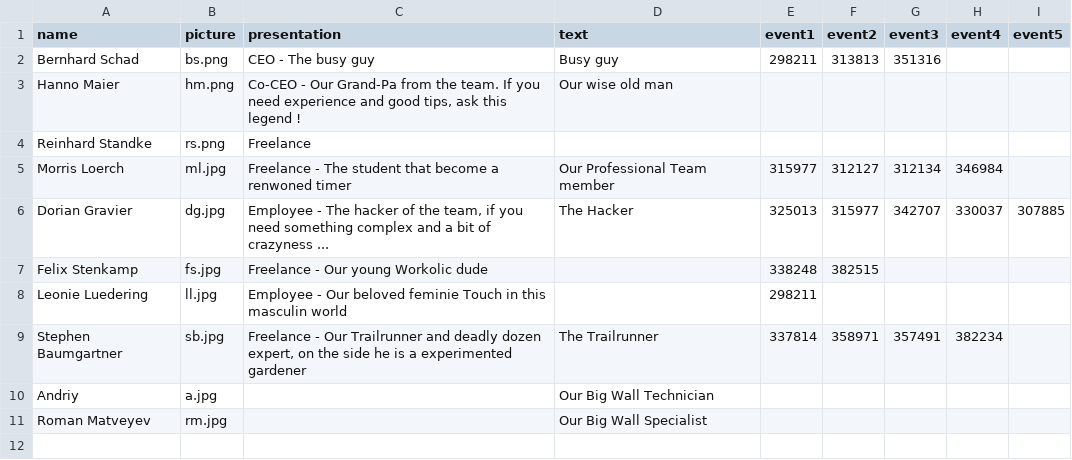
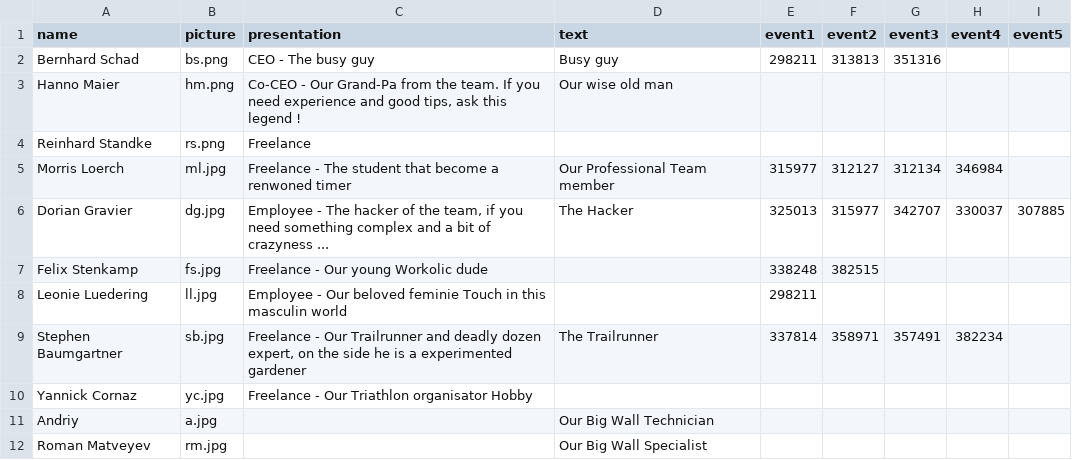
Before and after one commit to DGrv/rrst_website, a CSV file: assets/data/team.csv, drawn as a sheet.

```diff
--- a/assets/data/team.csv
+++ b/assets/data/team.csv
@@ -9,2 +9,3 @@ Leonie Luedering,ll.jpg,Employee - Our beloved feminie Touch in this masculin wo
 Stephen Baumgartner,sb.jpg,"Freelance - Our Trailrunner and deadly dozen expert, on the side he is a experimented gardener ",The Trailrunner,337814,358971,357491,382234,,
+Yannick Cornaz,yc.jpg,Freelance - Our Triathlon organisator Hobby,,,,,,,
 Andriy,a.jpg,,Our Big Wall Technician,,,,,,
```
Also changed, not shown: 1 other file.
